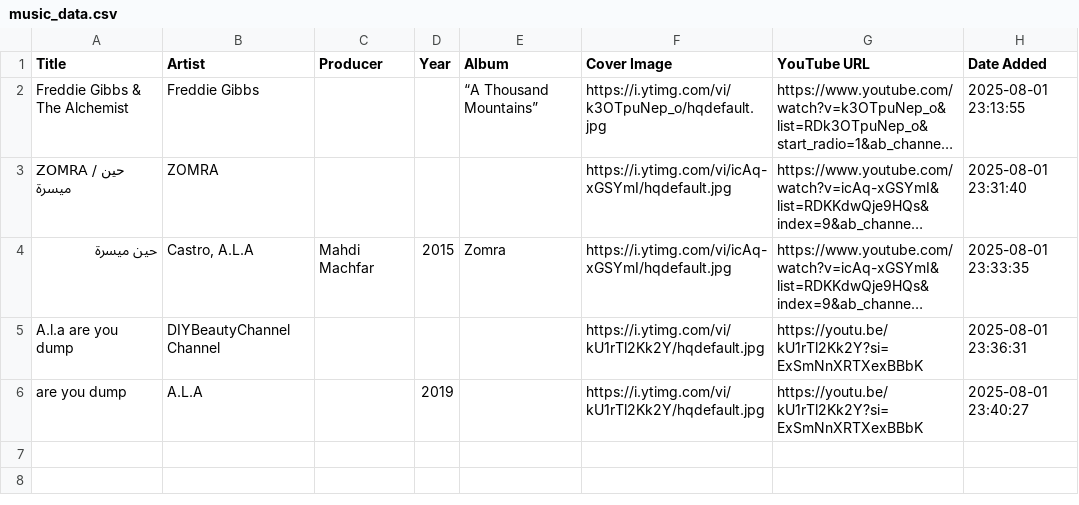
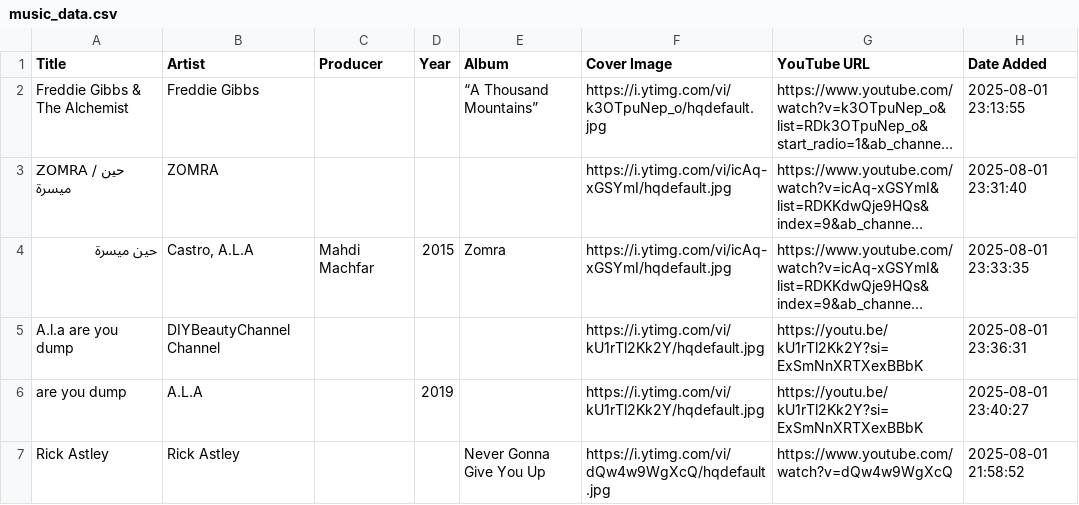
Before and after one commit to chammam-houssem/Music-to-CSV, a CSV file: music_data.csv, drawn as a sheet; long unchanged cells end in ….

```diff
--- a/music_data.csv
+++ b/music_data.csv
@@ -6 +6,2 @@ A.l.a are you dump,DIYBeautyChannel Channel,,,,https://i.ytimg.com/vi/kU1rTl2Kk2
 are you dump,A.L.A,,2019,,https://i.ytimg.com/vi/kU1rTl2Kk2Y/hqdefault.jpg,https://youtu.be/kU1rTl2Kk2Y?si=ExSmNnXRTXexBBbK,2025-08-01 23:40:27
+Rick Astley,Rick Astley,,,Never Gonna Give You Up,https://i.ytimg.com/vi/dQw4w9WgXcQ/hqdefault.jpg,https://www.youtube.com/watch?v=dQw4w9WgXcQ,2025-08-01 21:58:52
```
Also changed, not shown: 3 other files.
